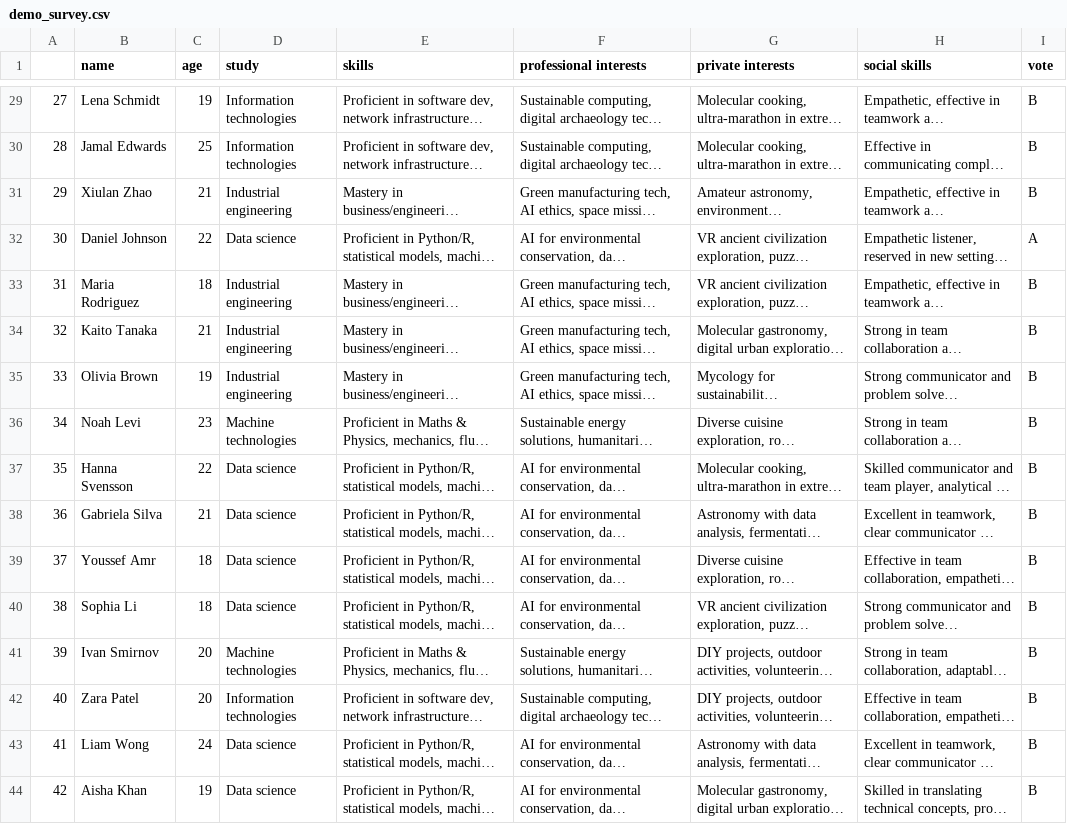
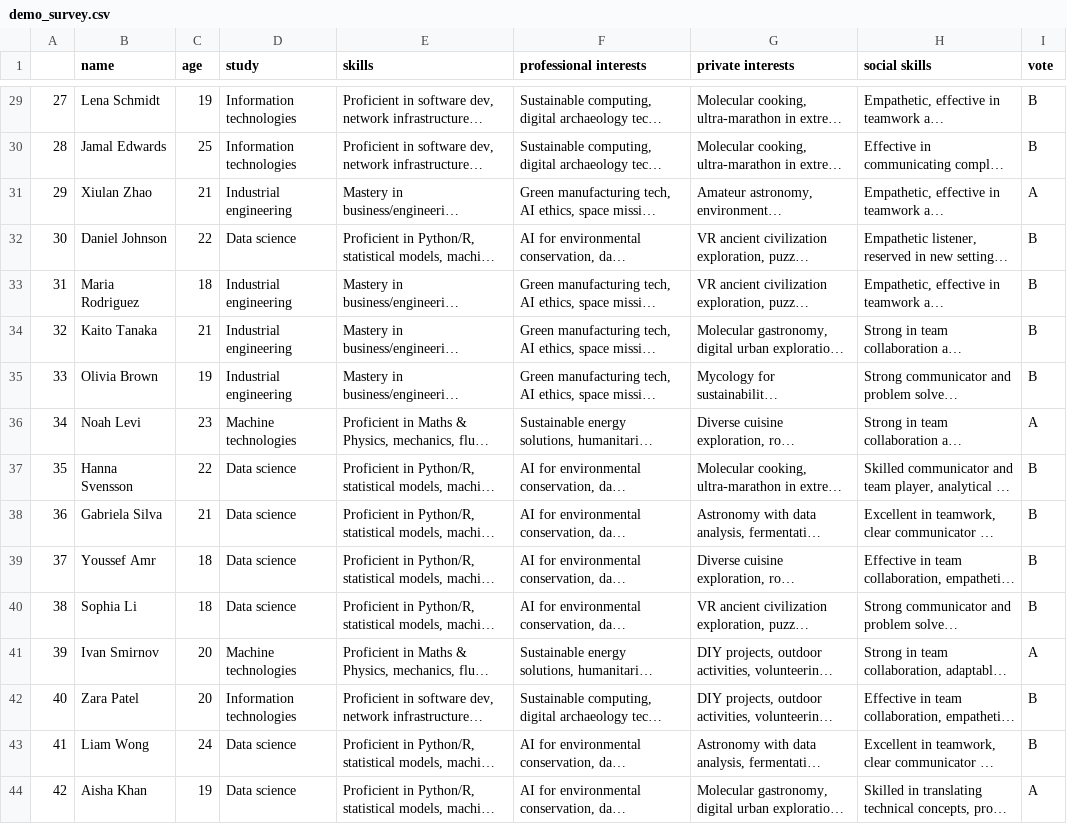
Before and after one commit to mathiasschilling/A-B-Test-Using-Generated-Personas-and-LLMs, a CSV file: demo_survey.csv, drawn as a sheet; only a part is shown, gaps mark what is left out; long unchanged cells end in …; the diff covers the shown part only; the diff names each change by its address in the sheet, - before the commit and + after, or states it on an @@ line.

Commit message:
Added new demo survey file

```diff
--- a/demo_survey.csv
+++ b/demo_survey.csv
-I31 (vote): B
+I31 (vote): A
-I32 (vote): A
+I32 (vote): B
-I36 (vote): B
+I36 (vote): A
-I41 (vote): B
+I41 (vote): A
-I44 (vote): B
+I44 (vote): A
```
Also changed, not shown: 36 edited cells elsewhere in this file.
